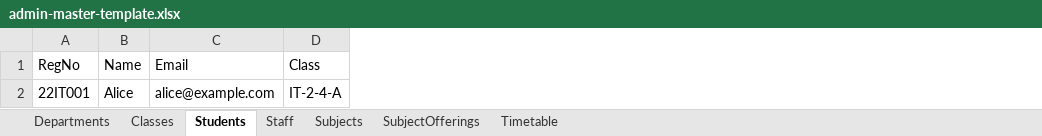
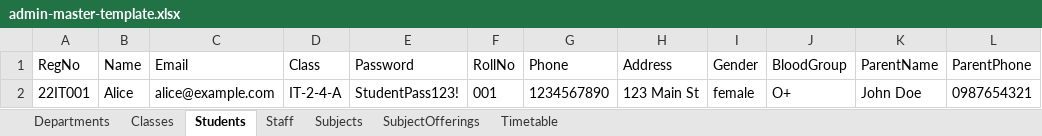
Before and after one commit to Barath2812/attendance_system, an Excel workbook: frontend/public/templates/admin-master-template.xlsx, sheet Students, drawn as a sheet; values as stored, in another font and other column widths than the file's, no borders; the diff names each change by its address in the sheet, - before the commit and + after, or states it on an @@ line.

```diff
--- a/frontend/public/templates/admin-master-template.xlsx (sheet Students)
+++ b/frontend/public/templates/admin-master-template.xlsx (sheet Students)
+column E (Password), row 2: StudentPass123!
+column F (RollNo), row 2: 001
+column G (Phone), row 2: 1234567890
+column H (Address), row 2: 123 Main St
+column I (Gender), row 2: female
+column J (BloodGroup), row 2: O+
+column K (ParentName), row 2: John Doe
+column L (ParentPhone), row 2: 0987654321
```
Also changed, not shown: sheet Staff, frontend/public/templates/Staff.xlsx, frontend/public/templates/Students.xlsx, 44 other files.
